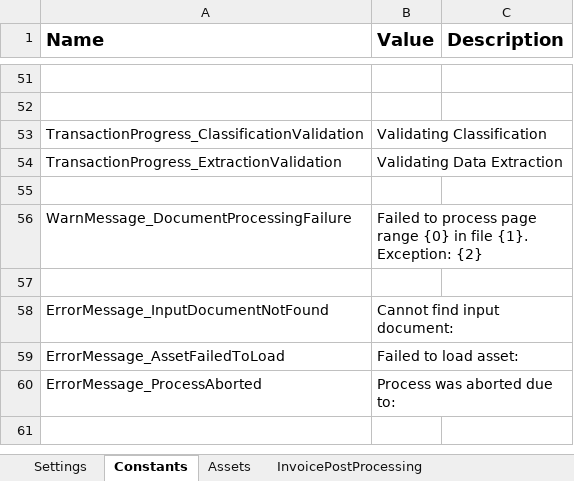
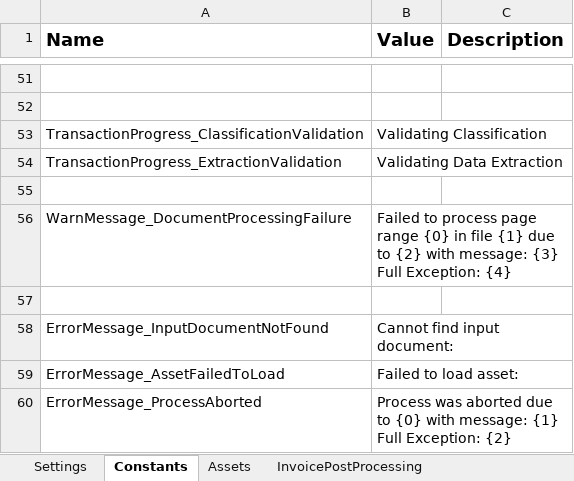
Before and after one commit to UiPath-Services/StudioTemplates, an Excel workbook: DocumentUnderstandingProcess/contentFiles/any/any/pt0/VisualBasic/Data/Config.xlsx, sheet Constants, drawn as a sheet; only a part is shown, gaps mark what is left out; values as stored, in another font and other column widths than the file's, no borders; the diff names each change by its address in the sheet, - before the commit and + after, or states it on an @@ line.

Commit message:
Commit 1 Exception Message Arguments replaved with actual exceptions Improved Exception logging

```diff
--- a/DocumentUnderstandingProcess/contentFiles/any/any/pt0/VisualBasic/Data/Config.xlsx (sheet Constants)
+++ b/DocumentUnderstandingProcess/contentFiles/any/any/pt0/VisualBasic/Data/Config.xlsx (sheet Constants)
-B56 (Value): …in file {1}. Exception: {2}
+B56 (Value): …in file {1} due to {2} with message: {3} Full Exception: {4}
-B60 (Value): …aborted due to:
+B60 (Value): …aborted due to {0} with message: {1} Full Exception: {2}
```
Also changed, not shown: 6 other files.
